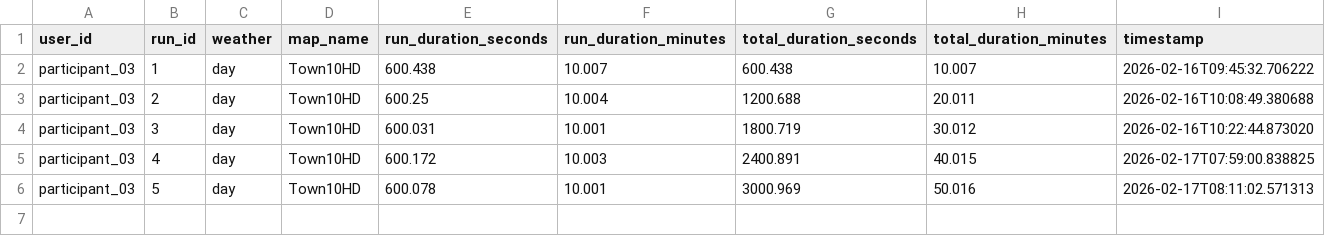
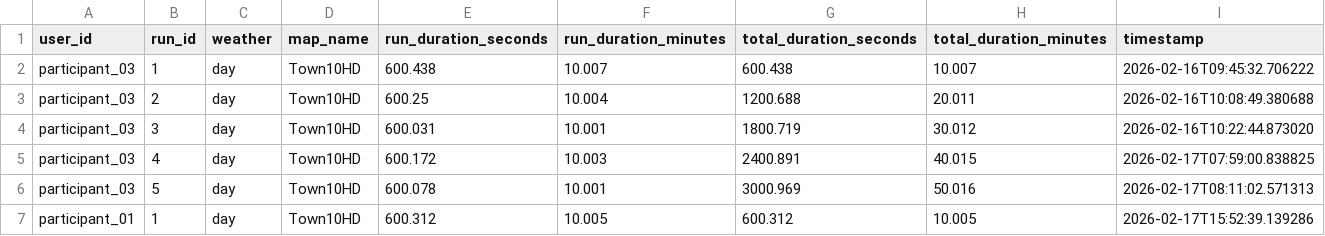
Before and after one commit to AndreaBedei1/Drive-dristraction-framework, a CSV file: drive/data/Dataset Driving Time_baseline.csv, drawn as a sheet.

```diff
--- a/drive/data/Dataset Driving Time_baseline.csv
+++ b/drive/data/Dataset Driving Time_baseline.csv
@@ -6 +6,2 @@ participant_03,4,day,Town10HD,600.172,10.003,2400.891,40.015,2026-02-17T07:59:00
 participant_03,5,day,Town10HD,600.078,10.001,3000.969,50.016,2026-02-17T08:11:02.571313
+participant_01,1,day,Town10HD,600.312,10.005,600.312,10.005,2026-02-17T15:52:39.139286
```
Also changed, not shown: drive/data/Dataset Errors_baseline.csv, drive/data/Dataset Errors_distraction.csv, 4 other files.
